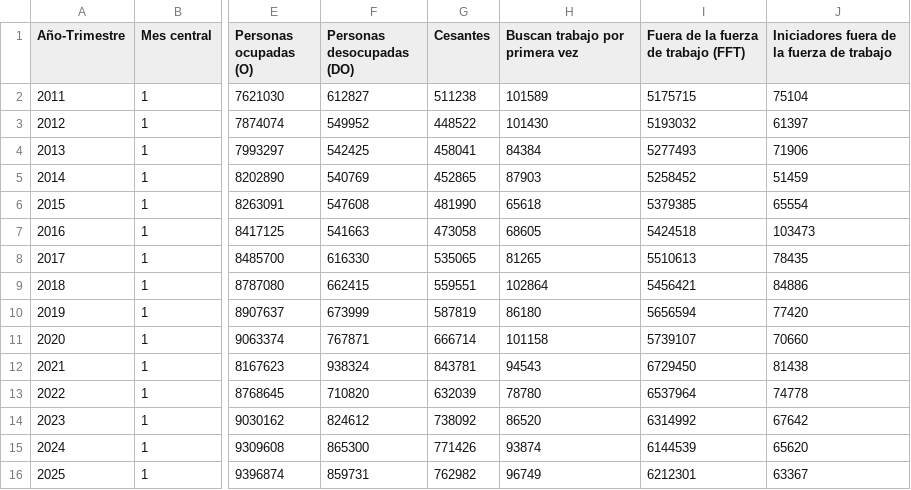
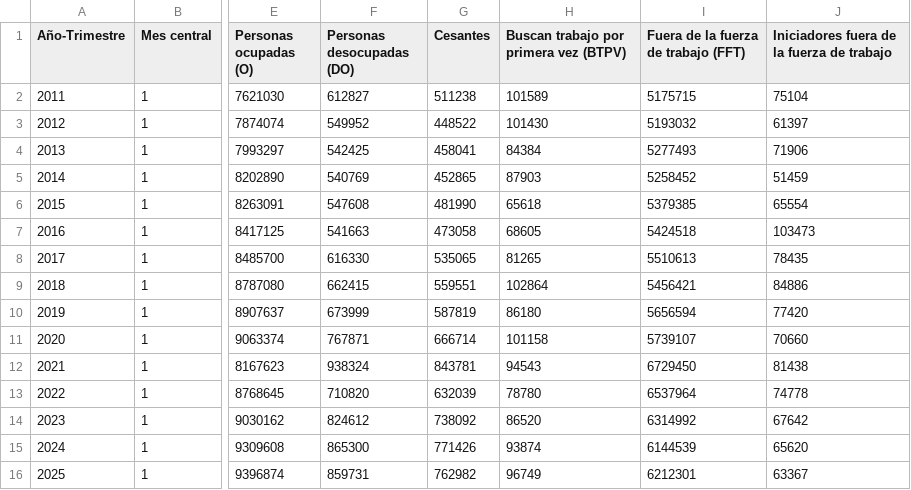
Before and after one commit to elaval/datos-empleo-chile, a CSV file: data/processed/agregados/por_mes_simplificado/ene-01-def.csv, drawn as a sheet; only a part is shown, gaps mark what is left out; the diff names each change by its address in the sheet, - before the commit and + after, or states it on an @@ line.

```diff
--- a/data/processed/agregados/por_mes_simplificado/ene-01-def.csv
+++ b/data/processed/agregados/por_mes_simplificado/ene-01-def.csv
-H1: Buscan trabajo por primera vez
+H1: Buscan trabajo por primera vez (BTPV)
```
Also changed, not shown: data/processed/agregados/por_mes_simplificado/ene-02-efm.csv, data/processed/agregados/por_mes_simplificado/ene-03-fma.csv, 10 other files.
